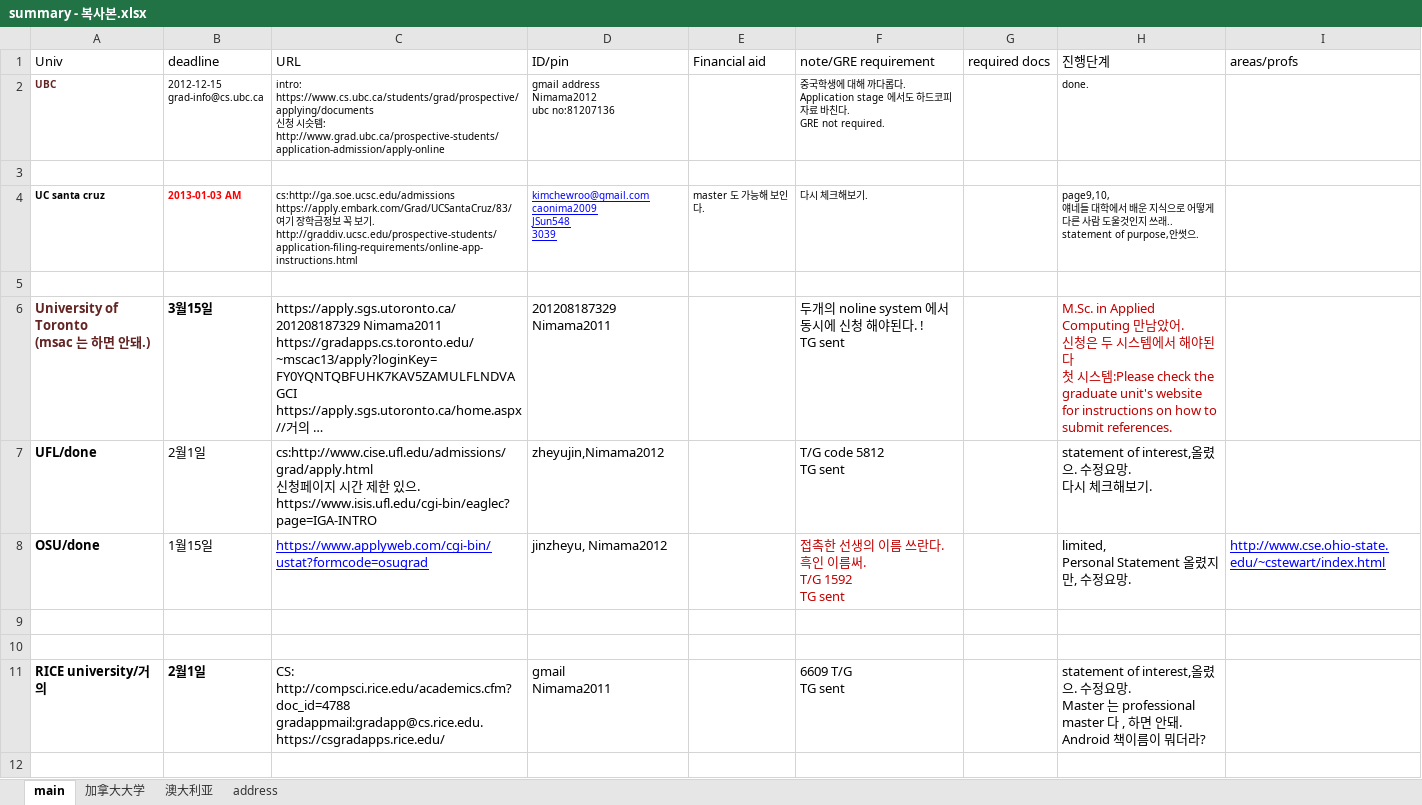
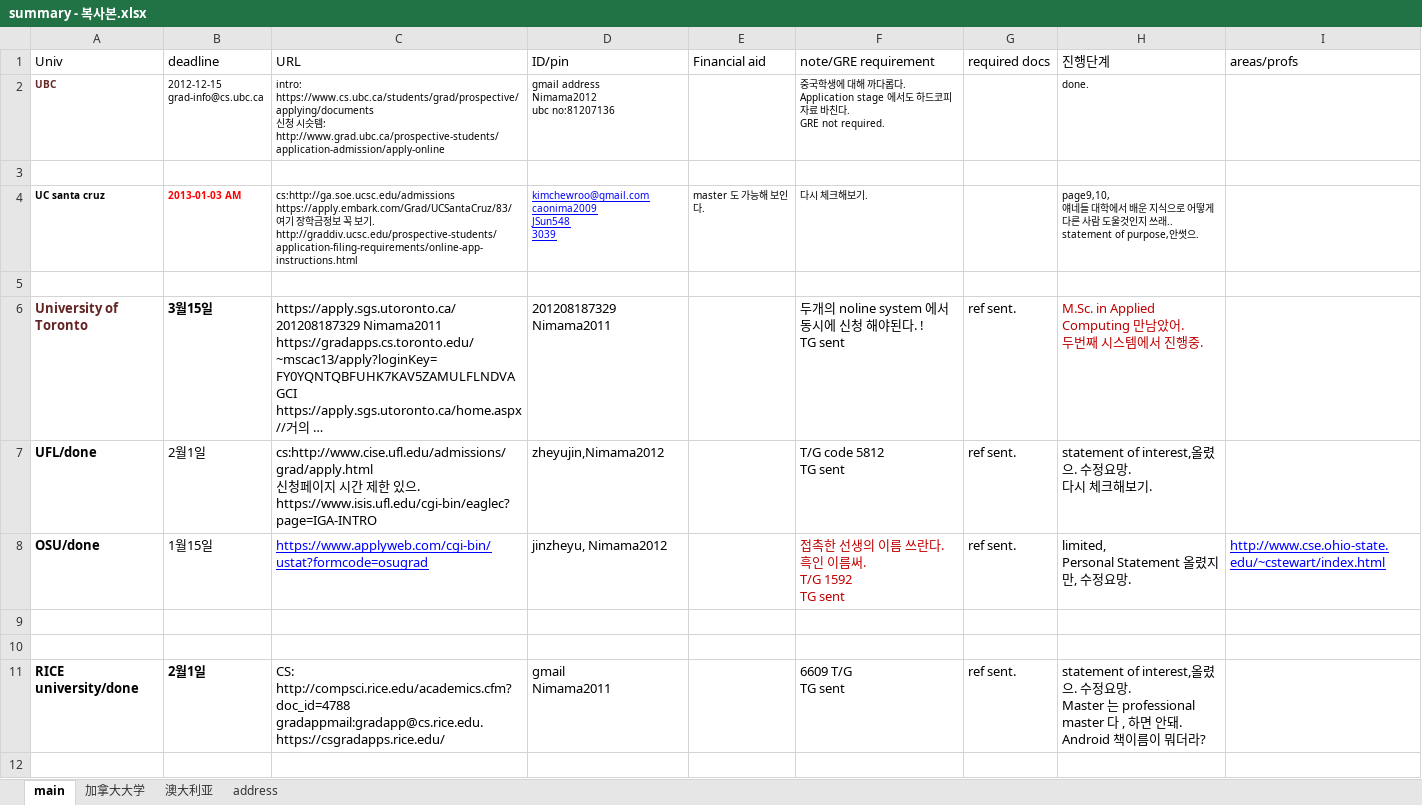
Before and after one commit to WangDequan/kimamerica, an Excel workbook: summary - 복사본.xlsx, sheet main, drawn as a sheet; only a part is shown; long unchanged cells end in …; values as stored, in another font and other column widths than the file's, no borders; ↵ is a line break in a cell; the diff covers the shown part only; the diff names each change by its address in the sheet, - before the commit and + after, or states it on an @@ line.

```diff
--- a/summary - 복사본.xlsx (sheet main)
+++ b/summary - 복사본.xlsx (sheet main)
-A6 (Univ): University of Toronto ↵ (msac 는 하면 안돼.)
+A6 (Univ): University of Toronto
-G6:G8 (required docs): (empty)
+G6:G8 (required docs): ref sent.
-H6 (진행단계): …어. ↵ 신청은 두 시스템에서 해야된다 ↵ 첫 시스템:Please check the graduate unit's website for instructions on how to submit references.
+H6 (진행단계): …어. ↵ 두번째 시스템에서 진행중.
-A11 (Univ): RICE university/거의
+A11 (Univ): RICE university/done
-G11 (required docs): (empty)
+G11 (required docs): ref sent.
```
Also changed, not shown: 4 edited cells and cell formats elsewhere in this sheet, 9 other files.
